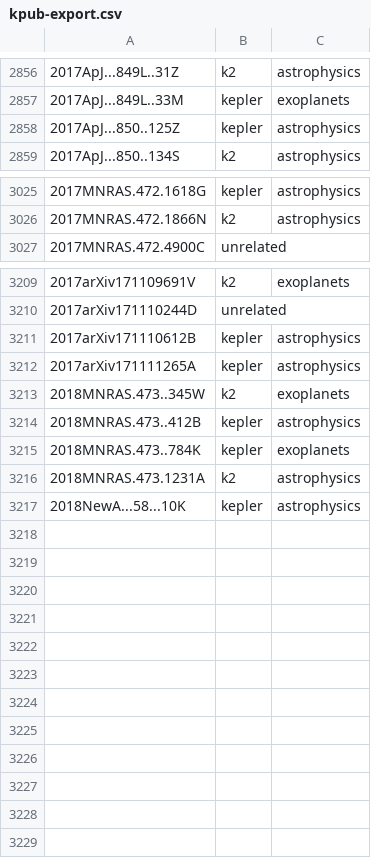
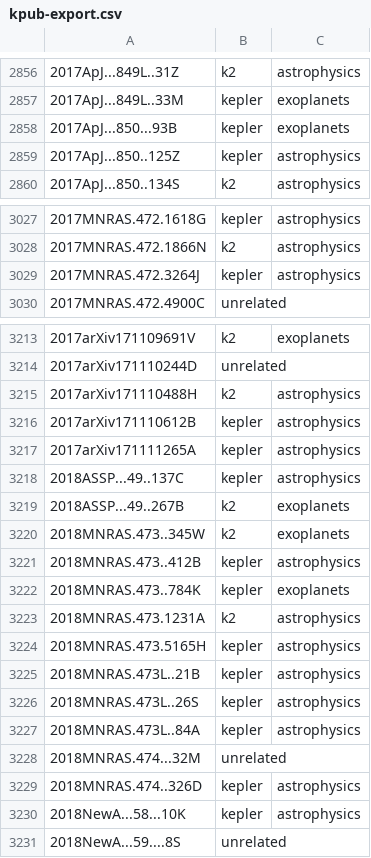
Before and after one commit to KeplerGO/kpub, a CSV file: data/kpub-export.csv, drawn as a sheet; only a part is shown, gaps mark what is left out; the diff covers the shown part only.

```diff
--- a/data/kpub-export.csv
+++ b/data/kpub-export.csv
@@ -2857,2 +2857,3 @@
 2017ApJ...849L..33M,kepler,exoplanets
+2017ApJ...850...93B,kepler,exoplanets
 2017ApJ...850..125Z,kepler,astrophysics
@@ -3026,2 +3028,3 @@
 2017MNRAS.472.1866N,k2,astrophysics
+2017MNRAS.472.3264J,kepler,astrophysics
 2017MNRAS.472.4900C,unrelated,
@@ -3210,4 +3214,7 @@
 2017arXiv171110244D,unrelated,
+2017arXiv171110488H,k2,astrophysics
 2017arXiv171110612B,kepler,astrophysics
 2017arXiv171111265A,kepler,astrophysics
+2018ASSP...49..137C,kepler,astrophysics
+2018ASSP...49..267B,k2,exoplanets
 2018MNRAS.473..345W,k2,exoplanets
@@ -3216,2 +3223,9 @@
 2018MNRAS.473.1231A,k2,astrophysics
+2018MNRAS.473.5165H,kepler,astrophysics
+2018MNRAS.473L..21B,kepler,astrophysics
+2018MNRAS.473L..26S,kepler,astrophysics
+2018MNRAS.473L..84A,kepler,astrophysics
+2018MNRAS.474...32M,unrelated,
+2018MNRAS.474..326D,kepler,astrophysics
 2018NewA...58...10K,kepler,astrophysics
+2018NewA...59....8S,unrelated,
```
Also changed, not shown: 2 added rows elsewhere in this file, 1 other file.
